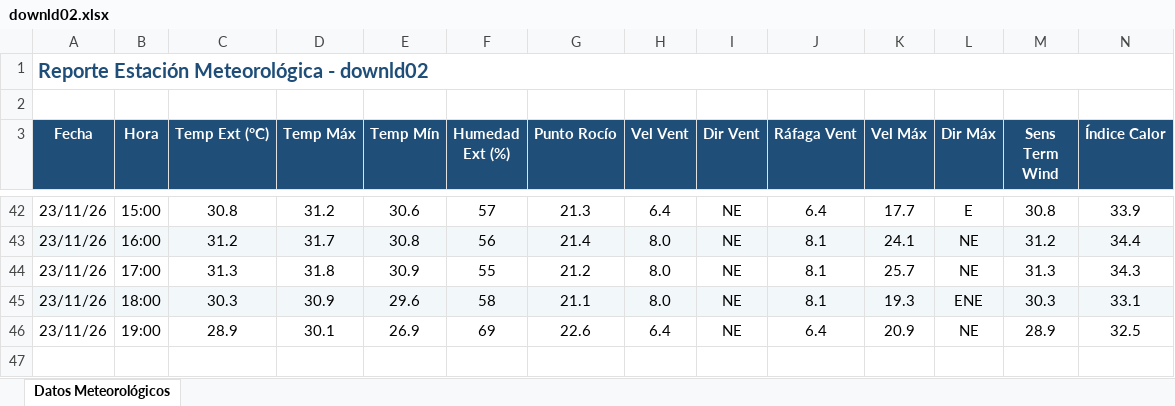
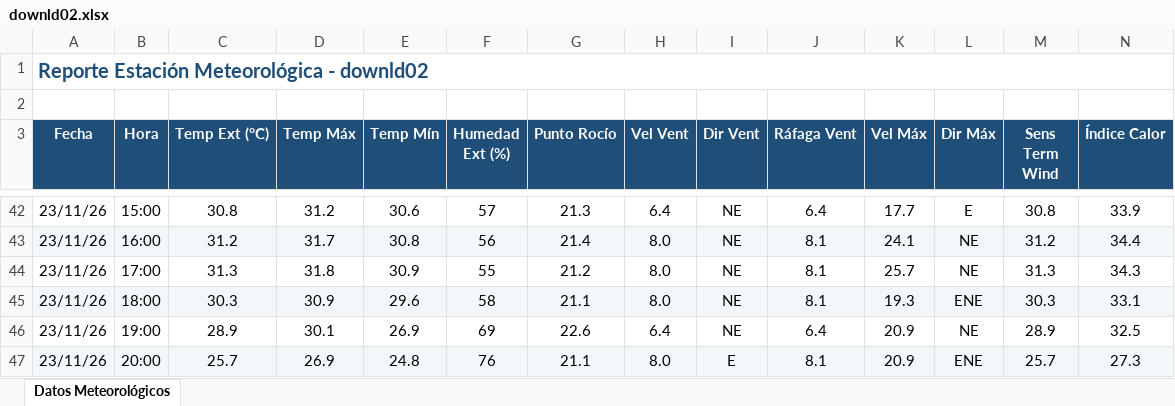
Before and after one commit to intasalta/ema_cerrillos, an Excel workbook: downld02.xlsx, sheet Datos Meteorológicos, drawn as a sheet; only a part is shown, gaps mark what is left out; values as stored, in another font and other column widths than the file's, no borders; rows hold the shown columns only; the diff names each change by its address in the sheet, - before the commit and + after, or states it on an @@ line.

```diff
--- a/downld02.xlsx (sheet Datos Meteorológicos)
+++ b/downld02.xlsx (sheet Datos Meteorológicos)
+row 47: 23/11/26 | 20:00 | 25.7 | 26.9 | 24.8 | 76 | 21.1 | 8.0 | E | 8.1 | 20.9 | ENE | 25.7 | 27.3
```
Also changed, not shown: downld08.xlsx, 2 other files.
